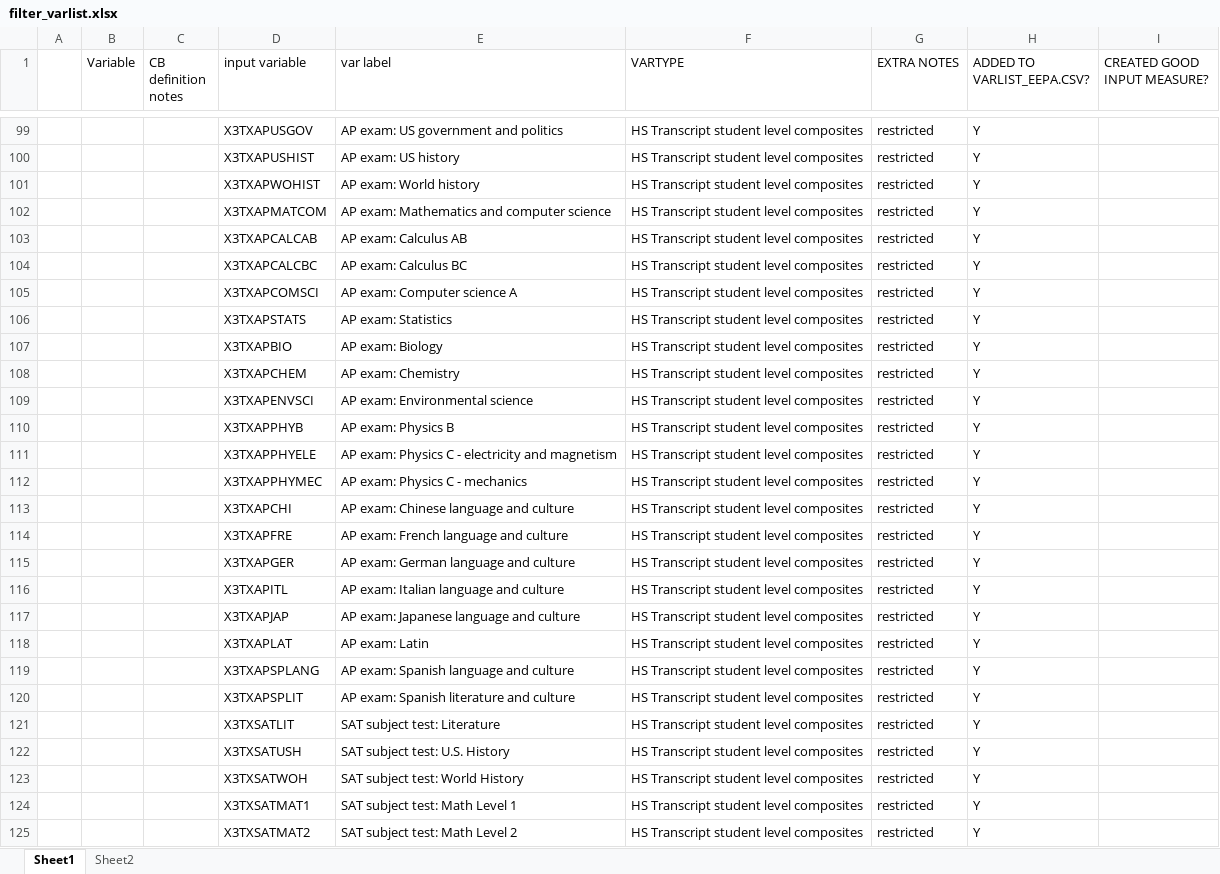
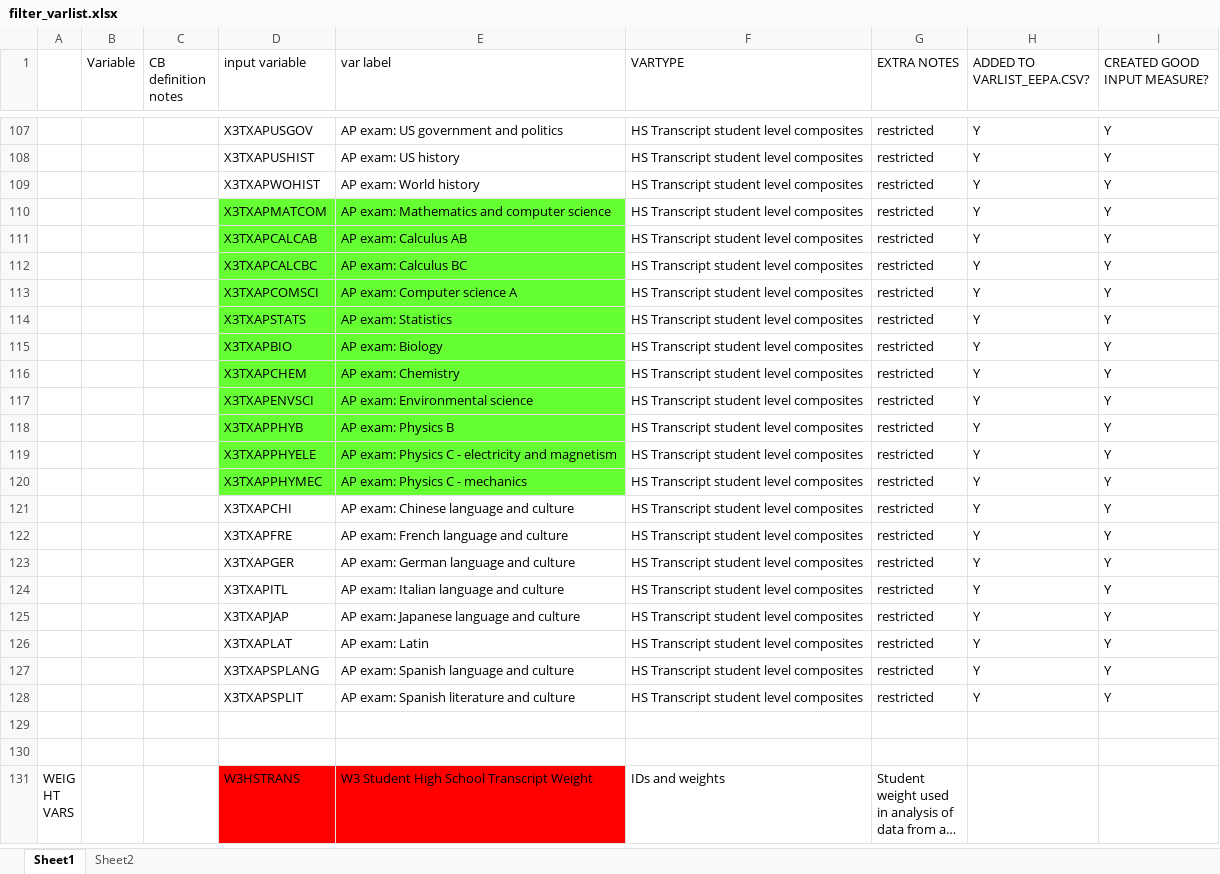
Before and after one commit to ozanj/student_list_hsls, an Excel workbook: data/hsls/documentation/filter_varlist.xlsx, sheet Sheet1, drawn as a sheet; only a part is shown, gaps mark what is left out; the shorter side is filled out with more unchanged rows; long unchanged cells end in …; values as stored, in another font and other column widths than the file's, no borders; removed rows and columns are numbered as before the commit, all else as after; the diff covers the shown part only; the diff names each change by its address in the sheet, - before the commit and + after, or states it on an @@ line.

```diff
--- a/data/hsls/documentation/filter_varlist.xlsx (sheet Sheet1)
+++ b/data/hsls/documentation/filter_varlist.xlsx (sheet Sheet1)
-I107:I128 (CREATED GOOD INPUT MEASURE?): (empty)
+I107:I128 (CREATED GOOD INPUT MEASURE?): Y
-D110:E120 fill: none
+D110:E120 fill: #66FF33
-row 121:  |  |  | X3TXSATLIT | SAT subject test: Literature | HS Transcript student level composites | restricted | Y
-row 122:  |  |  | X3TXSATUSH | SAT subject test: U.S. History | HS Transcript student level composites | restricted | Y
-row 123:  |  |  | X3TXSATWOH | SAT subject test: World History | HS Transcript student level composites | restricted | Y
-row 124:  |  |  | X3TXSATMAT1 | SAT subject test: Math Level 1 | HS Transcript student level composites | restricted | Y
-row 125:  |  |  | X3TXSATMAT2 | SAT subject test: Math Level 2 | HS Transcript student level composites | restricted | Y
```
Also changed, not shown: 10 added rows, 17 removed rows and 34 edited cells elsewhere in this sheet, 1 other file.
